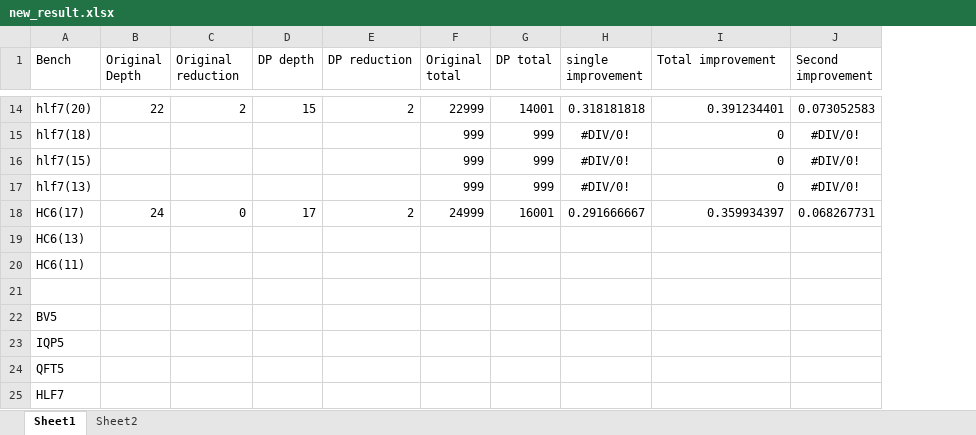
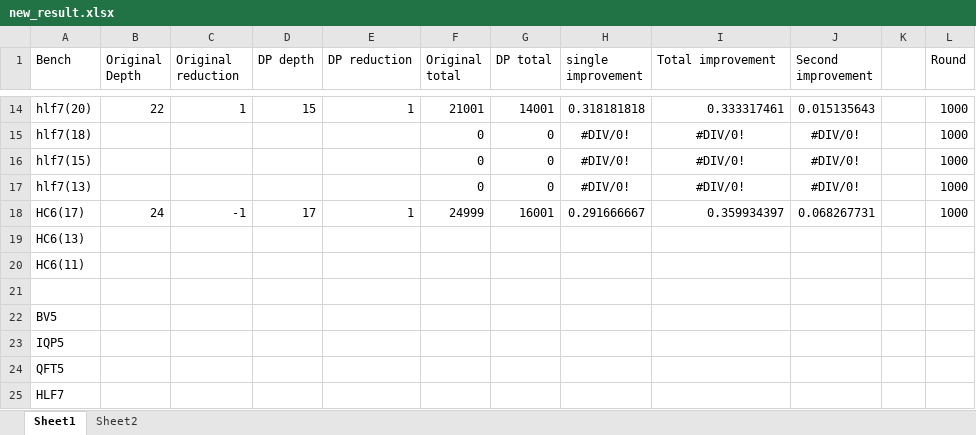
Before and after one commit to PittYHL/DP_MBQC, an Excel workbook: example/new_result.xlsx, sheet Sheet1, drawn as a sheet; only a part is shown, gaps mark what is left out; values as stored, in another font and other column widths than the file's, no borders; charts and pictures not drawn; the diff covers the shown part only; the diff names each change by its address in the sheet, - before the commit and + after, or states it on an @@ line.

```diff
--- a/example/new_result.xlsx (sheet Sheet1)
+++ b/example/new_result.xlsx (sheet Sheet1)
+column K, empty
+column L (Round), rows 14-18: all 1000
-C14 (Original reduction): 2
+C14 (Original reduction): 1
-E14 (DP reduction): 2
+E14 (DP reduction): 1
-F14 (Original total): 22999
+F14 (Original total): 21001
-I14 (Total improvement): 0.391234401
+I14 (Total improvement): 0.333317461
-J14 (Second improvement): 0.073052583
+J14 (Second improvement): 0.015135643
-F15:F17 (Original total): 999
+F15:F17 (Original total): 0
-G15:G17 (DP total): 999
+G15:G17 (DP total): 0
-I15:I17 (Total improvement): 0
+I15:I17 (Total improvement): #DIV/0!
-I15:I17 alignment: right
+I15:I17 alignment: center
-C18 (Original reduction): 0
+C18 (Original reduction): -1
-E18 (DP reduction): 2
+E18 (DP reduction): 1
```
Also changed, not shown: 42 edited cells and cell formats elsewhere in this sheet, formulas that keep their value, charts or pictures, 4 other files.
